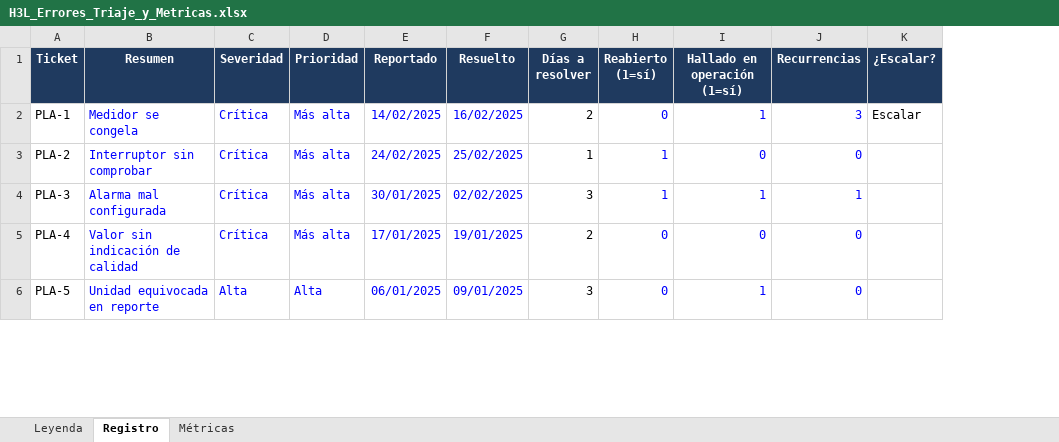
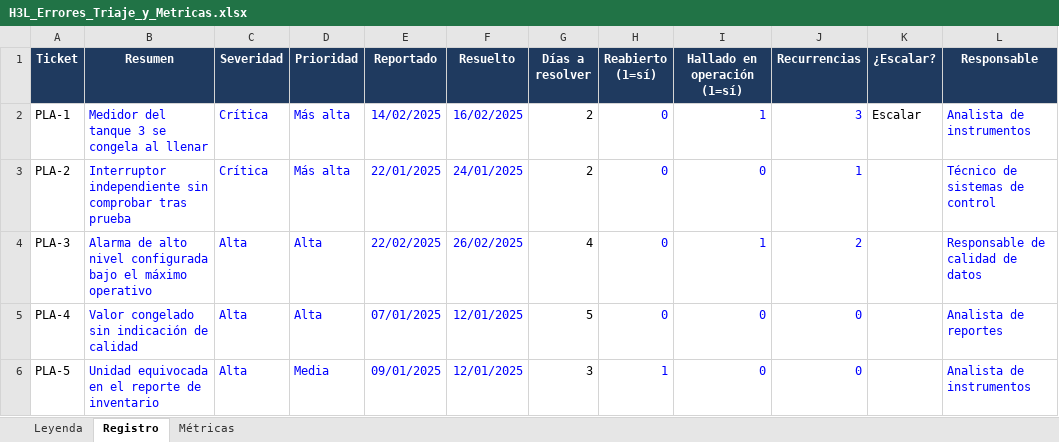
Before and after one commit to lcollell-cell/h3l, an Excel workbook: cursos/xlsx/H3L_Errores_Triaje_y_Metricas.xlsx, sheet Registro, drawn as a sheet; only a part is shown; values as stored, in another font and other column widths than the file's, no borders; the diff covers the shown part only; the diff names each change by its address in the sheet, - before the commit and + after, or states it on an @@ line.

```diff
--- a/cursos/xlsx/H3L_Errores_Triaje_y_Metricas.xlsx (sheet Registro)
+++ b/cursos/xlsx/H3L_Errores_Triaje_y_Metricas.xlsx (sheet Registro)
+column L (Responsable), rows 2-6: Analista de instrumentos | Técnico de sistemas de control | Responsable de calidad de datos | Analista de reportes | Analista de instrumentos
-B2 (Resumen): Medidor se congela
+B2 (Resumen): Medidor del tanque 3 se congela al llenar
-B3 (Resumen): Interruptor sin comprobar
+B3 (Resumen): Interruptor independiente sin comprobar tras prueba
-E3 (Reportado): 24/02/2025
+E3 (Reportado): 22/01/2025
-F3 (Resuelto): 25/02/2025
+F3 (Resuelto): 24/01/2025
-G3 (Días a resolver): 1
+G3 (Días a resolver): 2
-H3:H4 (Reabierto (1=sí)): 1
+H3:H4 (Reabierto (1=sí)): 0
-J3 (Recurrencias): 0
+J3 (Recurrencias): 1
-B4 (Resumen): Alarma mal configurada
+B4 (Resumen): Alarma de alto nivel configurada bajo el máximo operativo
-C4:C5 (Severidad): Crítica
+C4:C5 (Severidad): Alta
-D4:D5 (Prioridad): Más alta
+D4:D5 (Prioridad): Alta
-E4 (Reportado): 30/01/2025
+E4 (Reportado): 22/02/2025
-F4 (Resuelto): 02/02/2025
+F4 (Resuelto): 26/02/2025
-G4 (Días a resolver): 3
+G4 (Días a resolver): 4
-J4 (Recurrencias): 1
+J4 (Recurrencias): 2
-B5 (Resumen): Valor sin indicación de calidad
+B5 (Resumen): Valor congelado sin indicación de calidad
-E5 (Reportado): 17/01/2025
+E5 (Reportado): 07/01/2025
-F5 (Resuelto): 19/01/2025
+F5 (Resuelto): 12/01/2025
-G5 (Días a resolver): 2
+G5 (Días a resolver): 5
-B6 (Resumen): Unidad equivocada en reporte
+B6 (Resumen): Unidad equivocada en el reporte de inventario
-D6 (Prioridad): Alta
+D6 (Prioridad): Media
-E6 (Reportado): 06/01/2025
+E6 (Reportado): 09/01/2025
-F6 (Resuelto): 09/01/2025
+F6 (Resuelto): 12/01/2025
-H6 (Reabierto (1=sí)): 0
+H6 (Reabierto (1=sí)): 1
-I6 (Hallado en operación (1=sí)): 1
+I6 (Hallado en operación (1=sí)): 0
```
Also changed, not shown: 103 edited cells elsewhere in this sheet, sheet Métricas, sheet Leyenda, formulas that keep their value, cursos/xlsx/H3L_Kanban_Metricas_de_Flujo.xlsx, 2 other files.
